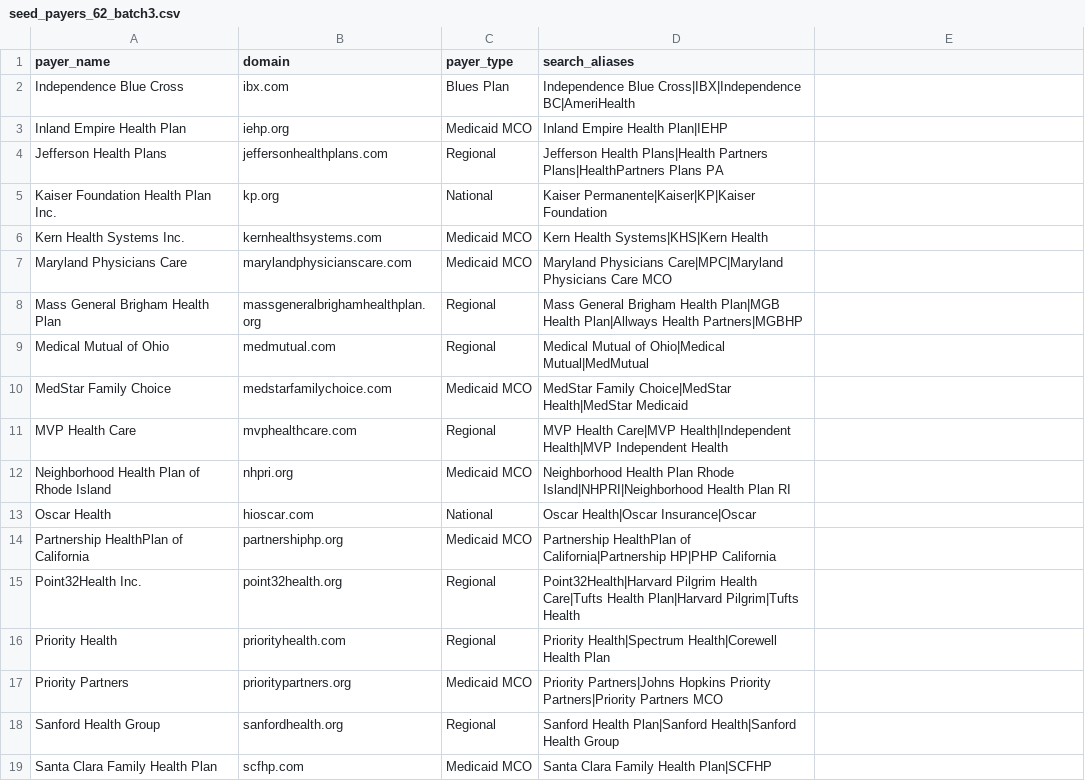
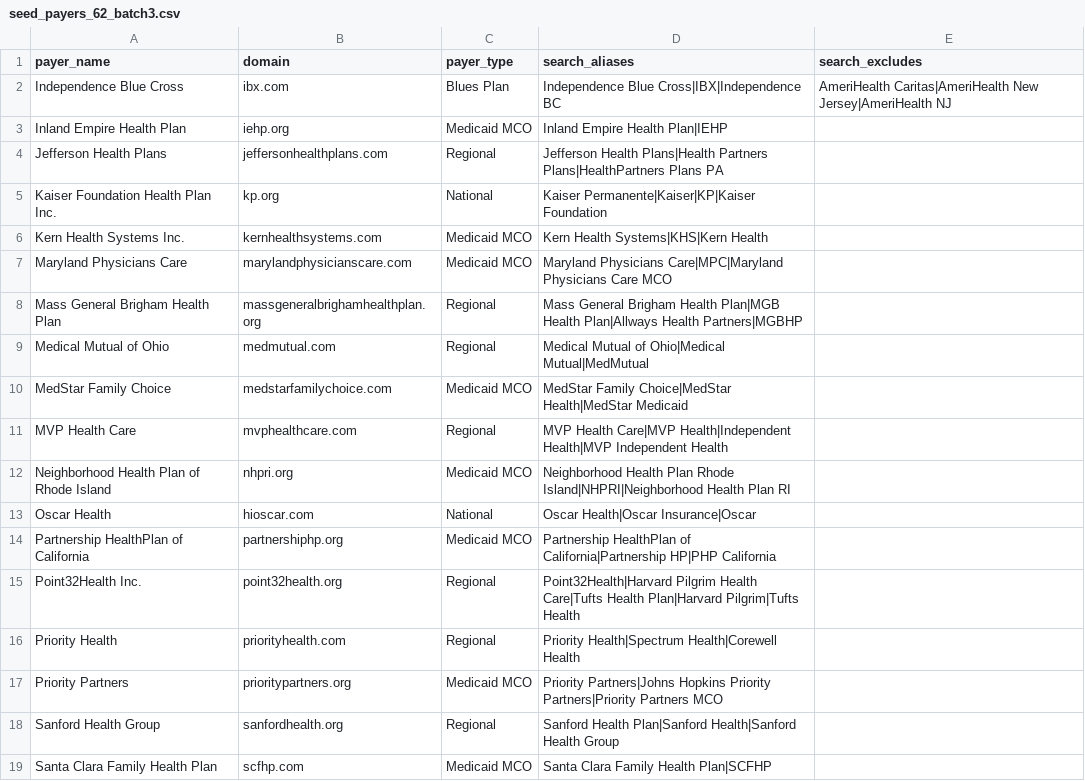
Before and after one commit to amiiiirsaman/Payer_Salesforce, a CSV file: data/seed_payers_62_batch3.csv, drawn as a sheet; only a part is shown; the diff names each change by its address in the sheet, - before the commit and + after, or states it on an @@ line.

```diff
--- a/data/seed_payers_62_batch3.csv
+++ b/data/seed_payers_62_batch3.csv
-E1: (empty)
+E1: search_excludes
-D2 (search_aliases): …Blue Cross|IBX|Independence BC|AmeriHealth
+D2 (search_aliases): …Blue Cross|IBX|Independence BC
-E2 (search_excludes): (empty)
+E2 (search_excludes): AmeriHealth Caritas|AmeriHealth New Jersey|AmeriHealth NJ
-D16 (search_aliases): …Health|Corewell Health Plan
+D16 (search_aliases): …Health|Corewell Health
```
Also changed, not shown: data/seed_payers.csv, data/seed_payers_62.csv, 9 other files.
